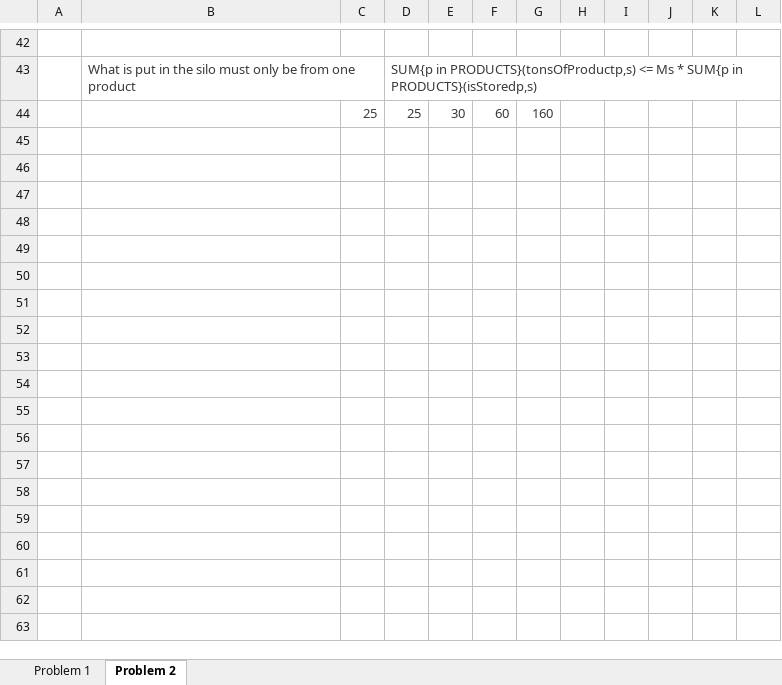
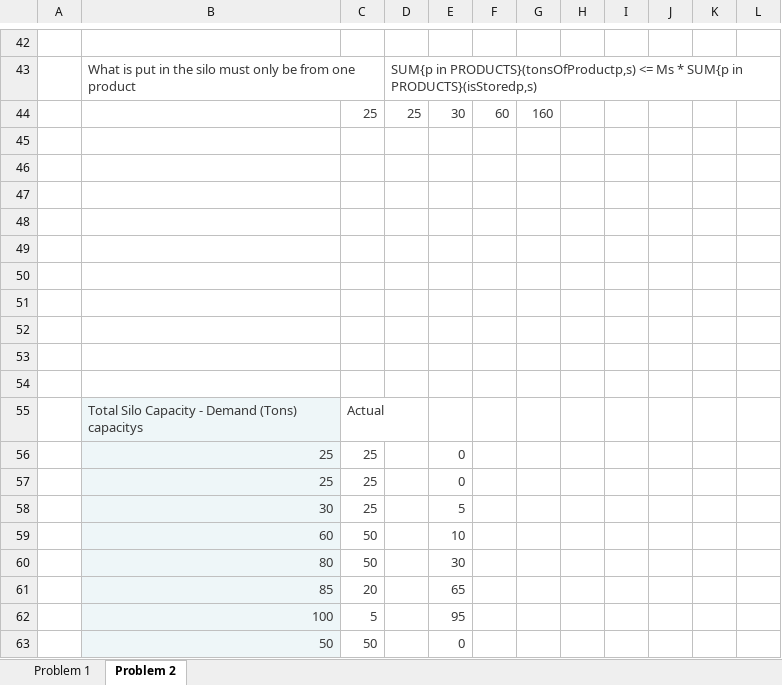
Before and after one commit to Daniel-Carpenter/Metaheuristics, an Excel workbook: 03 - Homework/HW 03/AMPL Models/Model Setup.xlsx, sheet Problem 2, drawn as a sheet; only a part is shown, gaps mark what is left out; values as stored, in another font and other column widths than the file's, no borders; the diff names each change by its address in the sheet, - before the commit and + after, or states it on an @@ line.

```diff
--- a/03 - Homework/HW 03/AMPL Models/Model Setup.xlsx (sheet Problem 2)
+++ b/03 - Homework/HW 03/AMPL Models/Model Setup.xlsx (sheet Problem 2)
+row 45: (empty)
+row 46: (empty)
+row 47: (empty)
+row 48: (empty)
+row 49: (empty)
+row 50: (empty)
+row 51: (empty)
+row 52: (empty)
+row 53: (empty)
+row 54: (empty)
+row 55:  | Total Silo Capacity - Demand (Tons) capacitys | Actual
+row 56:  | 25 | 25 |  | 0
+row 57:  | 25 | 25 |  | 0
+row 58:  | 30 | 25 |  | 5
+row 59:  | 60 | 50 |  | 10
+row 60:  | 80 | 50 |  | 30
+row 61:  | 85 | 20 |  | 65
+row 62:  | 100 | 5 |  | 95
+row 63:  | 50 | 50 |  | 0
```
Also changed, not shown: 5 other files.
